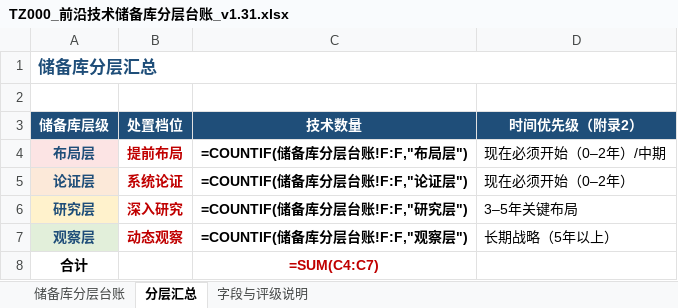
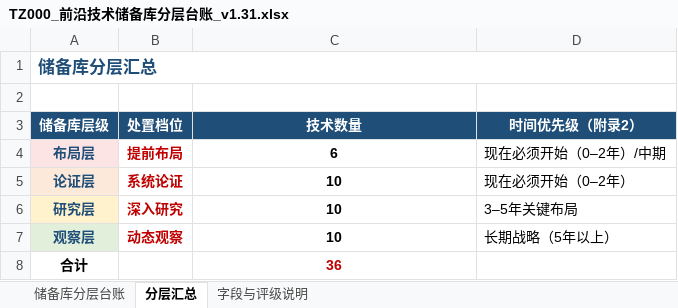
Before and after one commit to godenxu/Techbook, an Excel workbook: assets/ledgers/TZ000_前沿技术储备库分层台账_v1.31.xlsx, sheet 分层汇总, drawn as a sheet; values as stored, in another font and other column widths than the file's, no borders; formulas without a stored value are shown as written; the diff names each change by its address in the sheet, - before the commit and + after, or states it on an @@ line.

```diff
--- a/assets/ledgers/TZ000_前沿技术储备库分层台账_v1.31.xlsx (sheet 分层汇总)
+++ b/assets/ledgers/TZ000_前沿技术储备库分层台账_v1.31.xlsx (sheet 分层汇总)
-C4 (技术数量): =COUNTIF(储备库分层台账!F:F,"布局层")
+C4 (技术数量): 6
-C5 (技术数量): =COUNTIF(储备库分层台账!F:F,"论证层")
+C5 (技术数量): 10
-C6 (技术数量): =COUNTIF(储备库分层台账!F:F,"研究层")
+C6 (技术数量): 10
-C7 (技术数量): =COUNTIF(储备库分层台账!F:F,"观察层")
+C7 (技术数量): 10
-C8 (技术数量): =SUM(C4:C7)
+C8 (技术数量): 36
```
Also changed, not shown: 5 other files.
